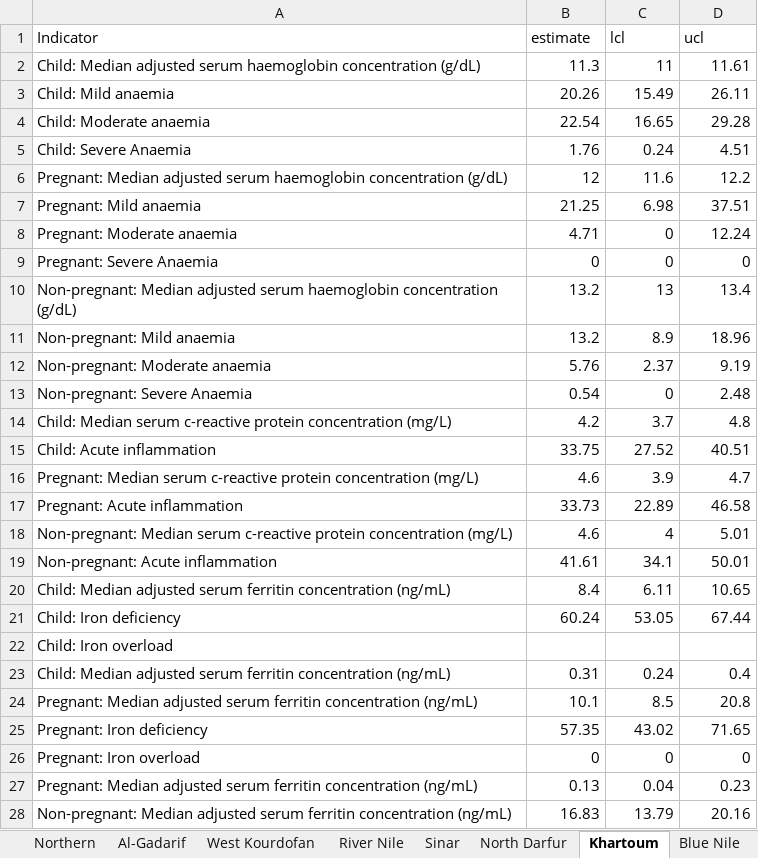
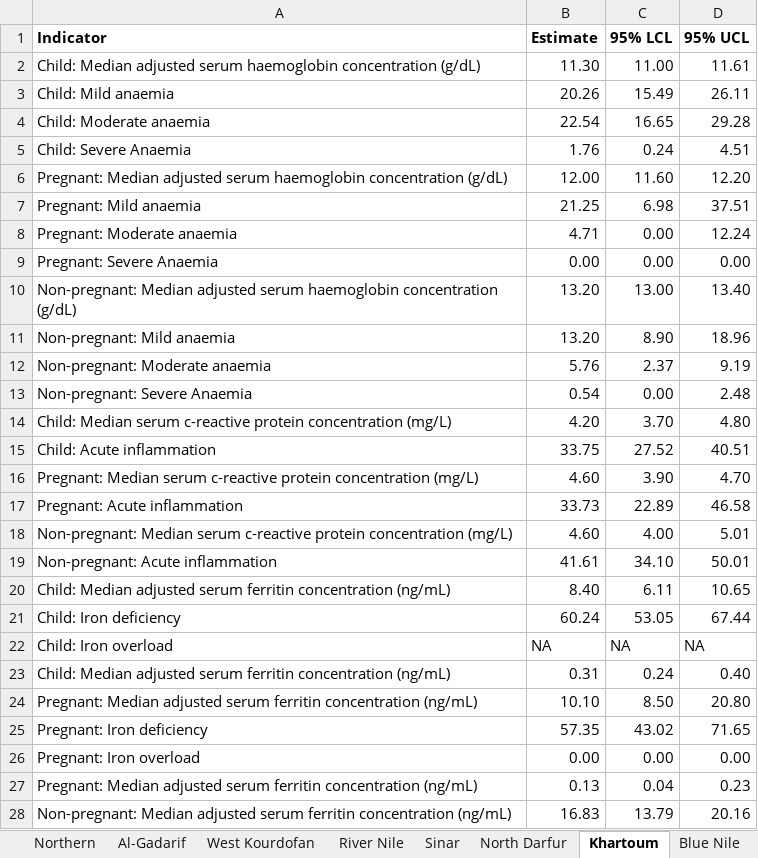
Before and after one commit to ernestguevarra/sudanMNanalysis, an Excel workbook: _byStates.xlsx, sheet Khartoum, drawn as a sheet; only a part is shown; values as stored, in another font and other column widths than the file's, no borders; removed rows and columns are numbered as before the commit, all else as after; the diff covers the shown part only; the diff names each change by its address in the sheet, - before the commit and + after, or states it on an @@ line.

```diff
--- a/_byStates.xlsx (sheet Khartoum)
+++ b/_byStates.xlsx (sheet Khartoum)
-A1:D1 bold: off
+A1:D1 bold: on
-B1: estimate
+B1: Estimate
-C1: lcl
+C1: 95% LCL
-D1: ucl
+D1: 95% UCL
-B2 (Estimate): 11.3
+B2 (Estimate): 11.30
-C2 (95% LCL): 11
+C2 (95% LCL): 11.00
-row 6: Pregnant: Median adjusted serum haemoglobin concentration (g/dL) | 12 | 11.6 | 12.2
+row 6: Pregnant: Median adjusted serum haemoglobin concentration (g/dL) | 12.00 | 11.60 | 12.20
-C8 (95% LCL): 0
+C8 (95% LCL): 0.00
-row 9: Pregnant: Severe Anaemia | 0 | 0 | 0
-row 10: Non-pregnant: Median adjusted serum haemoglobin concentration (g/dL) | 13.2 | 13 | 13.4
+row 9: Pregnant: Severe Anaemia | 0.00 | 0.00 | 0.00
+row 10: Non-pregnant: Median adjusted serum haemoglobin concentration (g/dL) | 13.20 | 13.00 | 13.40
-B11 (Estimate): 13.2
+B11 (Estimate): 13.20
-C11 (95% LCL): 8.9
+C11 (95% LCL): 8.90
-C13 (95% LCL): 0
+C13 (95% LCL): 0.00
-row 14: Child: Median serum c-reactive protein concentration (mg/L) | 4.2 | 3.7 | 4.8
+row 14: Child: Median serum c-reactive protein concentration (mg/L) | 4.20 | 3.70 | 4.80
-row 16: Pregnant: Median serum c-reactive protein concentration (mg/L) | 4.6 | 3.9 | 4.7
+row 16: Pregnant: Median serum c-reactive protein concentration (mg/L) | 4.60 | 3.90 | 4.70
-B18 (Estimate): 4.6
+B18 (Estimate): 4.60
-C18 (95% LCL): 4
+C18 (95% LCL): 4.00
-C19 (95% LCL): 34.1
+C19 (95% LCL): 34.10
-B20 (Estimate): 8.4
+B20 (Estimate): 8.40
-row 22: Child: Iron overload
+row 22: Child: Iron overload | NA | NA | NA
-D23 (95% UCL): 0.4
+D23 (95% UCL): 0.40
-row 24: Pregnant: Median adjusted serum ferritin concentration (ng/mL) | 10.1 | 8.5 | 20.8
+row 24: Pregnant: Median adjusted serum ferritin concentration (ng/mL) | 10.10 | 8.50 | 20.80
-row 26: Pregnant: Iron overload | 0 | 0 | 0
+row 26: Pregnant: Iron overload | 0.00 | 0.00 | 0.00
```
Also changed, not shown: 9 added rows, 9 removed rows and 2 edited cells elsewhere in this sheet, sheet Blue Nile, sheet West Darfur, sheet Al-Gazeera, sheet Kassala, sheet Al-Gadarif, sheet White Nile, 11 more sheets, _nationalResults.xlsx.
